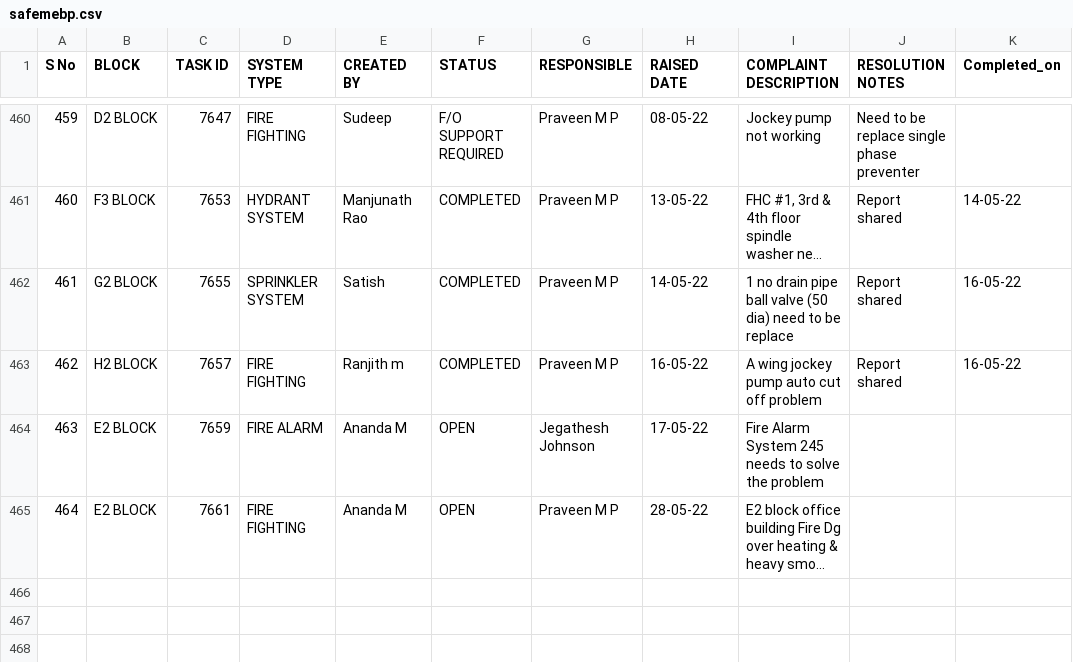
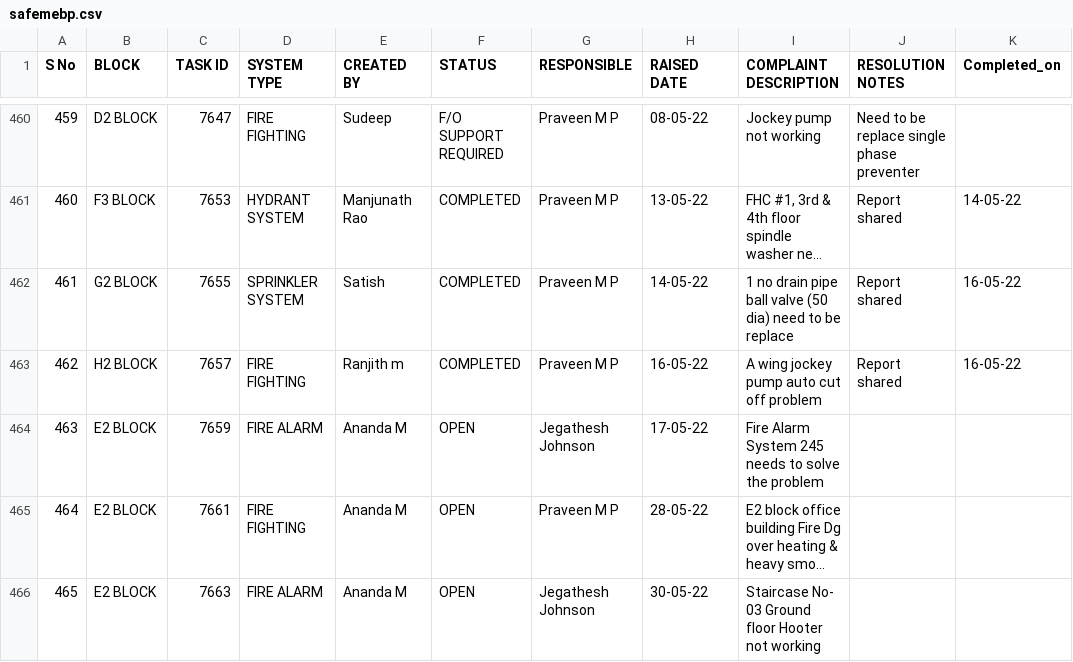
Before and after one commit to SimbhuTwice/SAFEMEBP, a CSV file: safemebp.csv, drawn as a sheet; only a part is shown, gaps mark what is left out; long unchanged cells end in …; the diff names each change by its address in the sheet, - before the commit and + after, or states it on an @@ line.

Commit message:
Add files via upload

```diff
--- a/safemebp.csv
+++ b/safemebp.csv
+row 466: 465 | E2 BLOCK | 7663 | FIRE ALARM | Ananda M | OPEN | Jegathesh Johnson | 30-05-22 | Staircase No- 03 Ground floor Hooter not working
```
